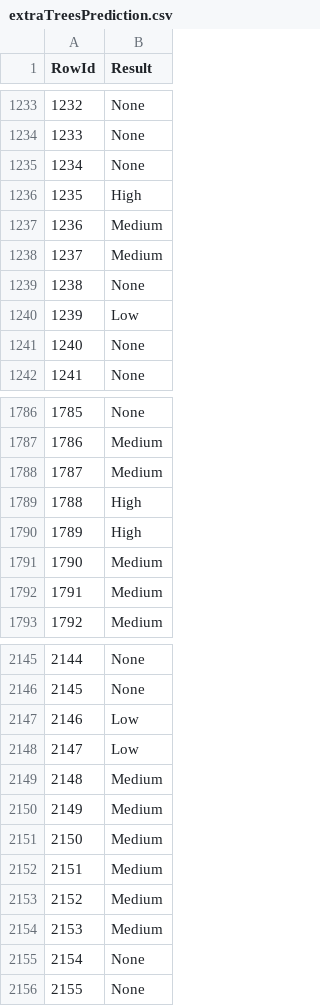
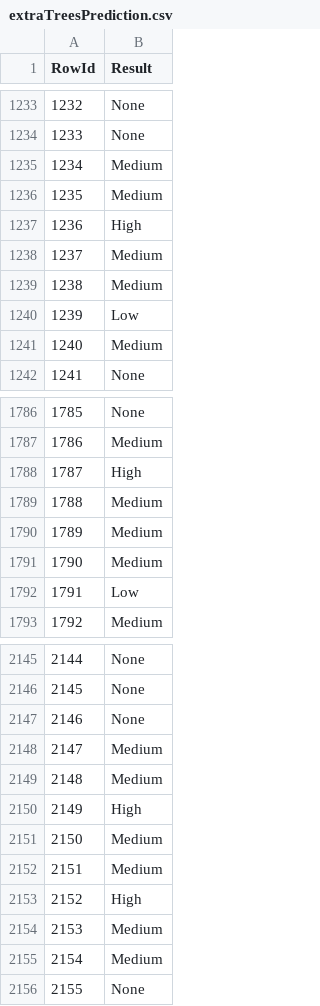
Before and after one commit to goncalosantos3/DAA, a CSV file: competicao/models/predictions/extraTreesPrediction.csv, drawn as a sheet; only a part is shown, gaps mark what is left out; the diff covers the shown part only.

```diff
--- a/competicao/models/predictions/extraTreesPrediction.csv
+++ b/competicao/models/predictions/extraTreesPrediction.csv
@@ -1234,9 +1234,9 @@ RowId,Result
 1233,None
-1234,None
-1235,High
-1236,Medium
+1234,Medium
+1235,Medium
+1236,High
 1237,Medium
-1238,None
+1238,Medium
 1239,Low
-1240,None
+1240,Medium
 1241,None
@@ -1787,7 +1787,7 @@ RowId,Result
 1786,Medium
-1787,Medium
-1788,High
-1789,High
+1787,High
+1788,Medium
+1789,Medium
 1790,Medium
-1791,Medium
+1791,Low
 1792,Medium
@@ -2146,11 +2146,11 @@ RowId,Result
 2145,None
-2146,Low
-2147,Low
+2146,None
+2147,Medium
 2148,Medium
-2149,Medium
+2149,High
 2150,Medium
 2151,Medium
-2152,Medium
+2152,High
 2153,Medium
-2154,None
+2154,Medium
 2155,None
```
Also changed, not shown: 120 edited cells elsewhere in this file, competicao/models/predictions/lightBGMPrediction.csv, competicao/models/predictions/logRegPrediction.csv, 16 other files.
